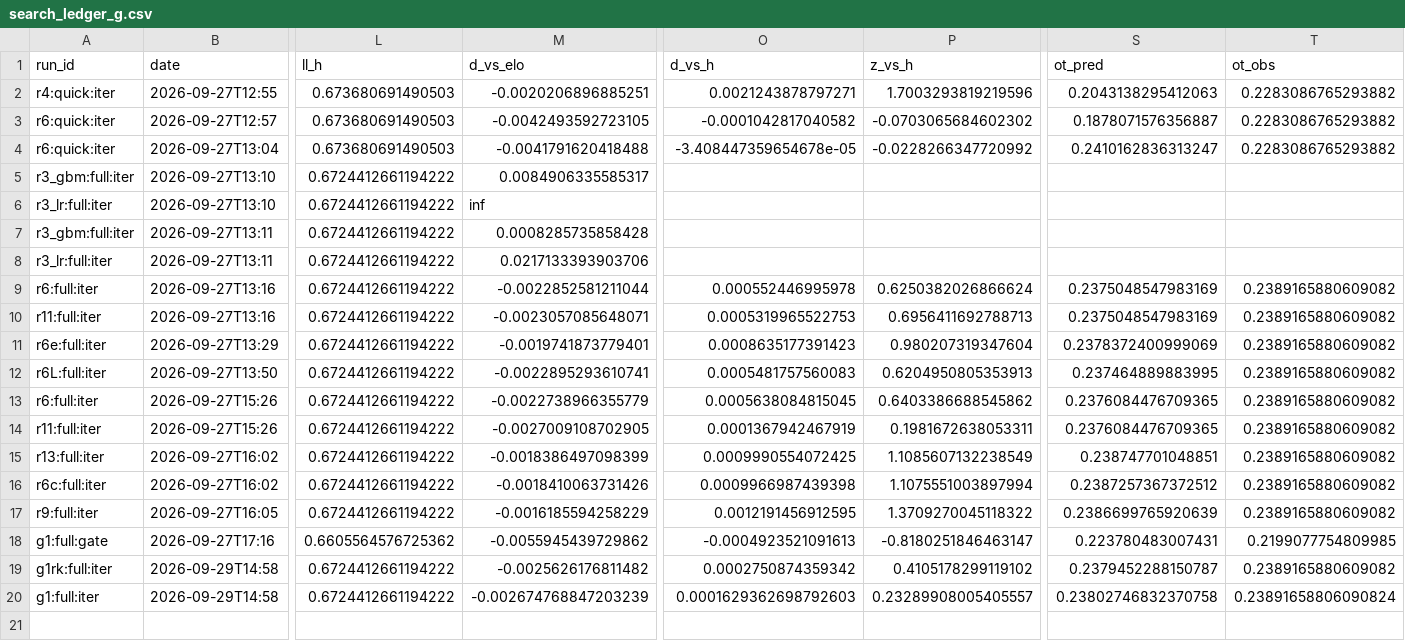
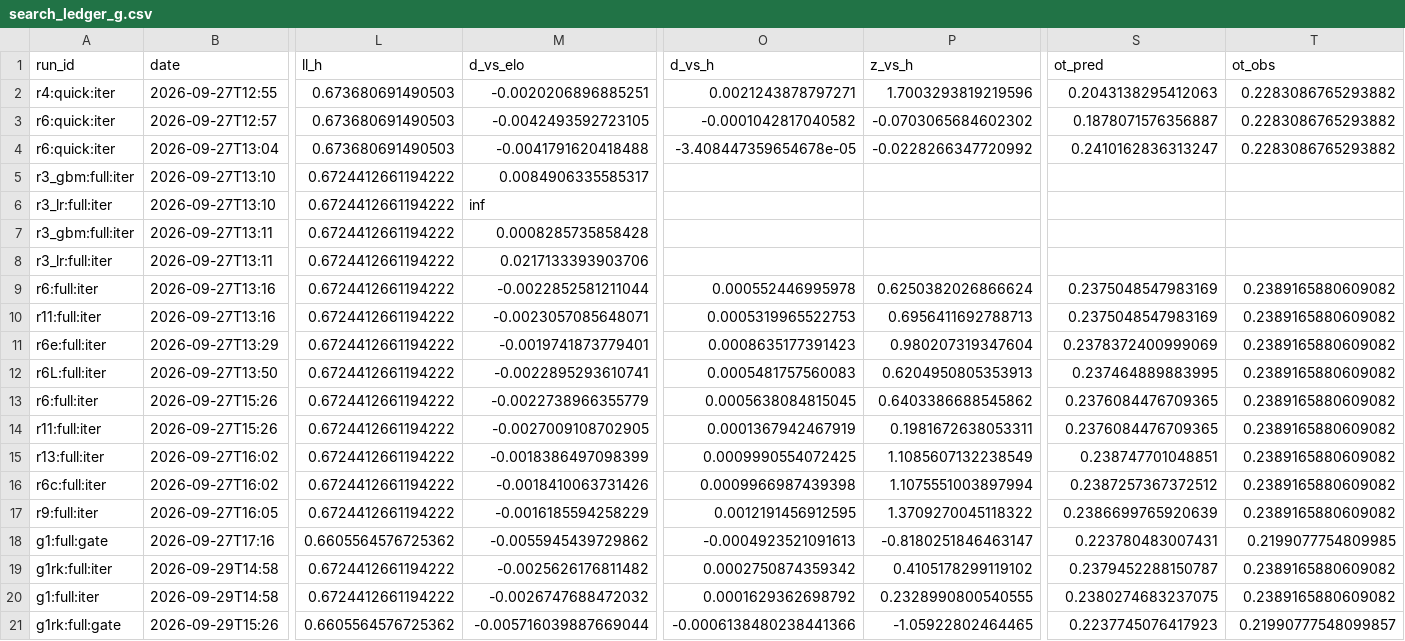
Before and after one commit to ph05/neurhl, a CSV file: neurhl/configs/search_ledger_g.csv, drawn as a sheet; only a part is shown, gaps mark what is left out; rows hold the shown columns only; the diff names each change by its address in the sheet, - before the commit and + after, or states it on an @@ line.

Commit message:
PLAN_NeurHL_1_1 A18: g1rk meets the rule on G_GATE; live bundle g2027_v3 to be trained

```diff
--- a/neurhl/configs/search_ledger_g.csv
+++ b/neurhl/configs/search_ledger_g.csv
-M20 (d_vs_elo): -0.002674768847203239
+M20 (d_vs_elo): -0.0026747688472032
-O20 (d_vs_h): 0.0001629362698792603
+O20 (d_vs_h): 0.0001629362698792
-P20 (z_vs_h): 0.23289908005405557
+P20 (z_vs_h): 0.2328990800540555
-S20 (ot_pred): 0.23802746832370758
+S20 (ot_pred): 0.2380274683237075
-T20 (ot_obs): 0.23891658806090824
+T20 (ot_obs): 0.2389165880609082
+row 21: g1rk:full:gate | 2026-09-29T15:26 | 0.6605564576725362 | -0.005716039887669044 | -0.0006138480238441366 | -1.05922802464465 | 0.2237745076417923 | 0.21990777548099857
```
Also changed, not shown: 1 other file.
